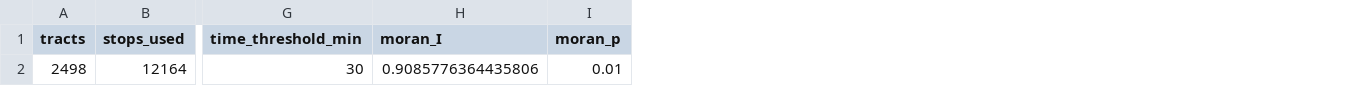
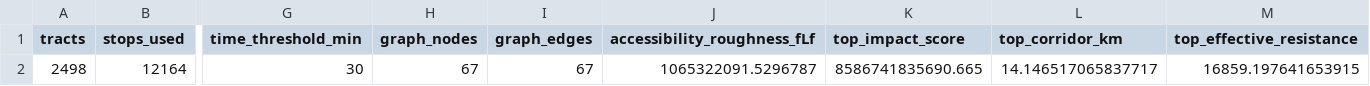
Before and after one commit to kaarya583/transit-deserts, a CSV file: outputs/tables/summary.csv, drawn as a sheet; only a part is shown, gaps mark what is left out; removed rows and columns are numbered as before the commit, all else as after; the diff names each change by its address in the sheet, - before the commit and + after, or states it on an @@ line.

Commit message:
Add corridor-desert overlay, results table figure; update docs and pipeline outputs
- New figures: 06_corridors_on_deserts, 07_corridor_results_table; refreshed 01-05
- viz_la, transport_graph, config; README and METHODS
- Corridor CSVs and graph summary tables

```diff
--- a/outputs/tables/summary.csv
+++ b/outputs/tables/summary.csv
-column H (moran_I), row 2: 0.9085776364435806
-column I (moran_p), row 2: 0.01
+column H (graph_nodes), row 2: 67
+column I (graph_edges), row 2: 67
+column J (accessibility_roughness_fLf), row 2: 1065322091.5296787
+column K (top_impact_score), row 2: 8586741835690.665
+column L (top_corridor_km), row 2: 14.146517065837717
+column M (top_effective_resistance), row 2: 16859.197641653915
```
Also changed, not shown: 25 other files.
